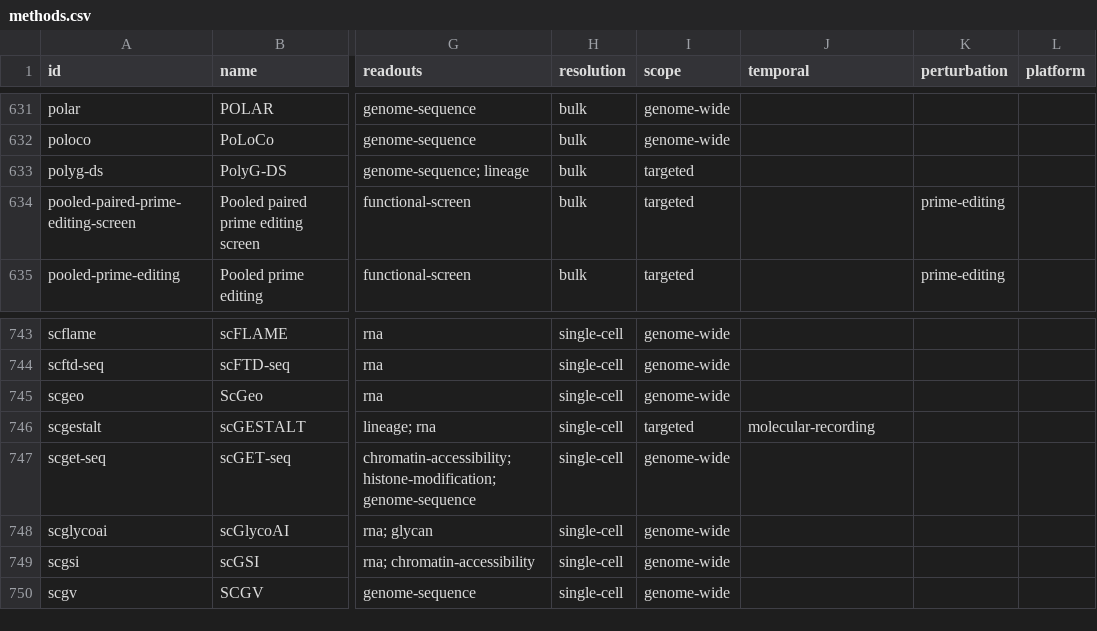
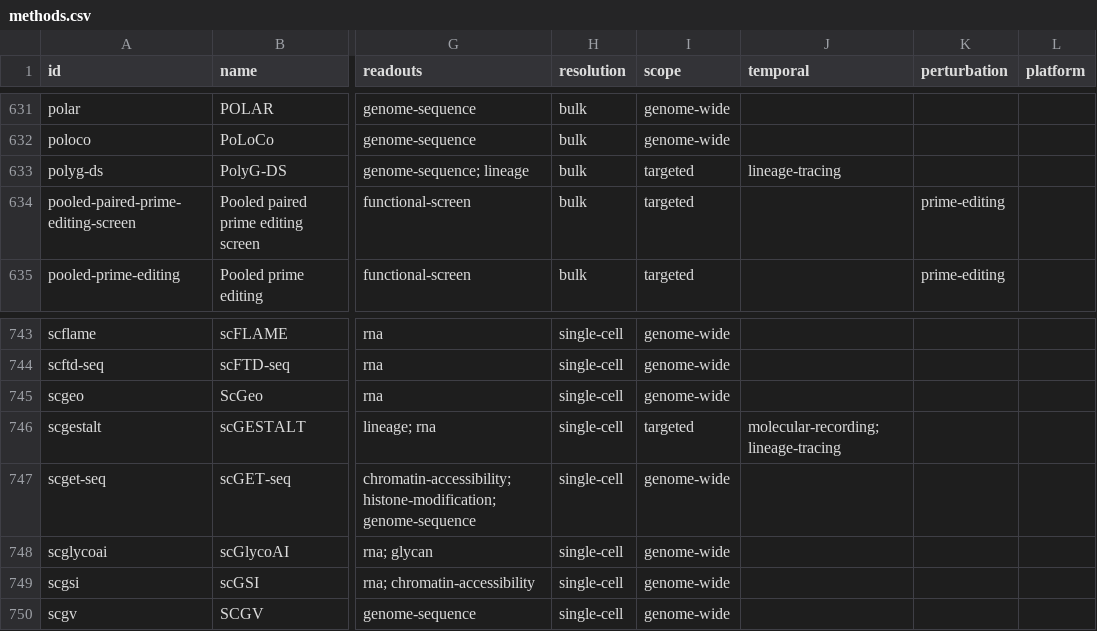
Before and after one commit to RobertT4n/Seq-Browser, a CSV file: docs/methods.csv, drawn as a sheet; only a part is shown, gaps mark what is left out; the diff covers the shown part only; the diff names each change by its address in the sheet, - before the commit and + after, or states it on an @@ line.

```diff
--- a/docs/methods.csv
+++ b/docs/methods.csv
-J633 (temporal): (empty)
+J633 (temporal): lineage-tracing
-J746 (temporal): molecular-recording
+J746 (temporal): molecular-recording; lineage-tracing
```
Also changed, not shown: 5 edited cells elsewhere in this file, 11 other files.
